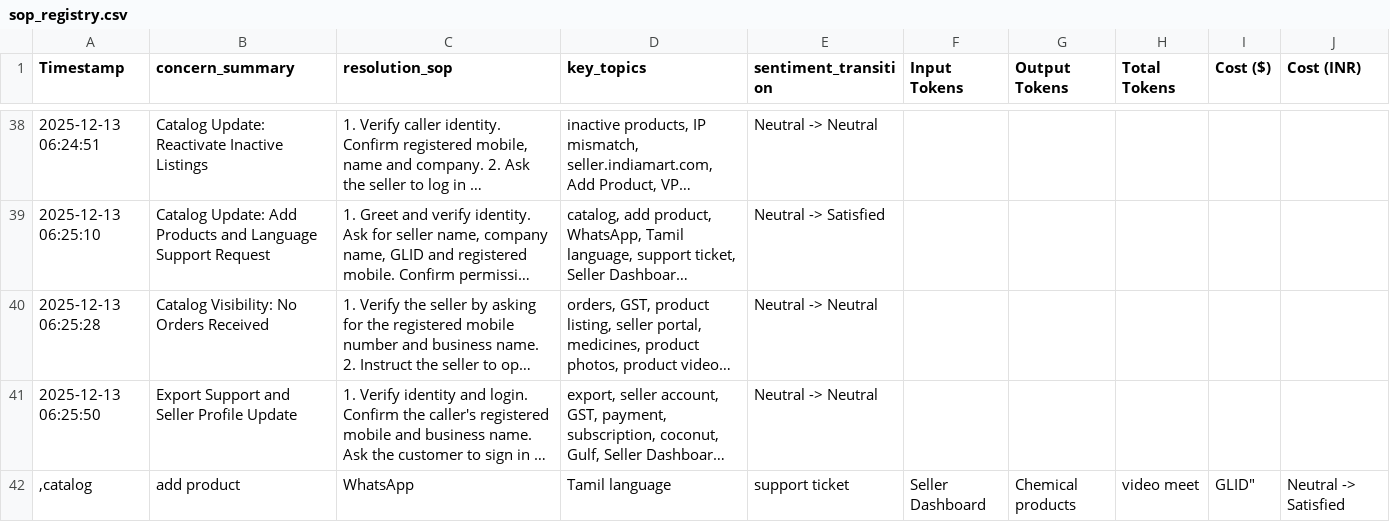
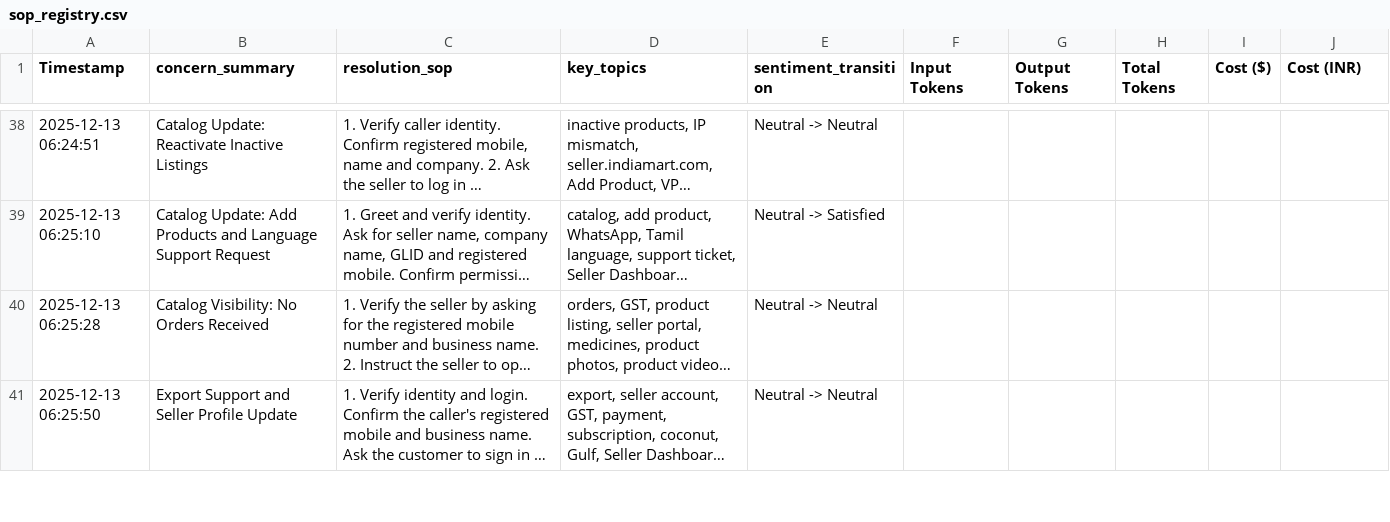
Before and after one commit to rohan-gupta-indiamart/sop-writer, a CSV file: data/sop_registry.csv, drawn as a sheet; only a part is shown, gaps mark what is left out; long unchanged cells end in …; removed rows and columns are numbered as before the commit, all else as after; the diff covers the shown part only; the diff names each change by its address in the sheet, - before the commit and + after, or states it on an @@ line.

```diff
--- a/data/sop_registry.csv
+++ b/data/sop_registry.csv
-row 42: ,catalog | add product | WhatsApp | Tamil language | support ticket | Seller Dashboard | Chemical products | video meet | GLID" | Neutral -> Satisfied
```
Also changed, not shown: 1 added row and 2 removed rows elsewhere in this file, 1 other file.
